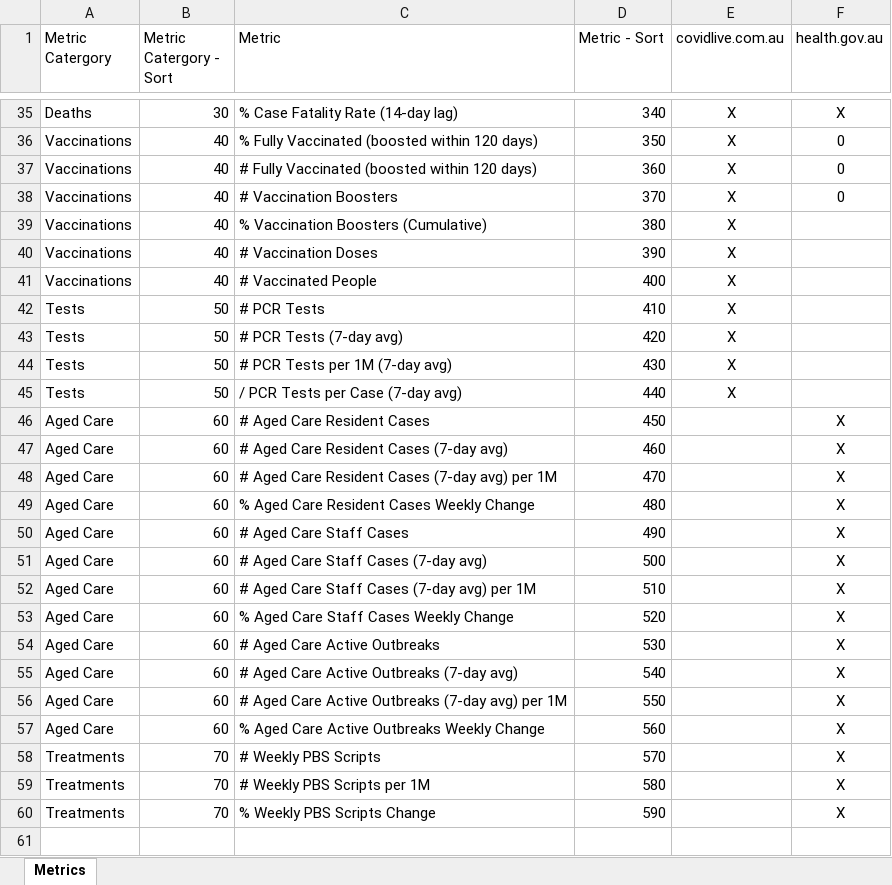
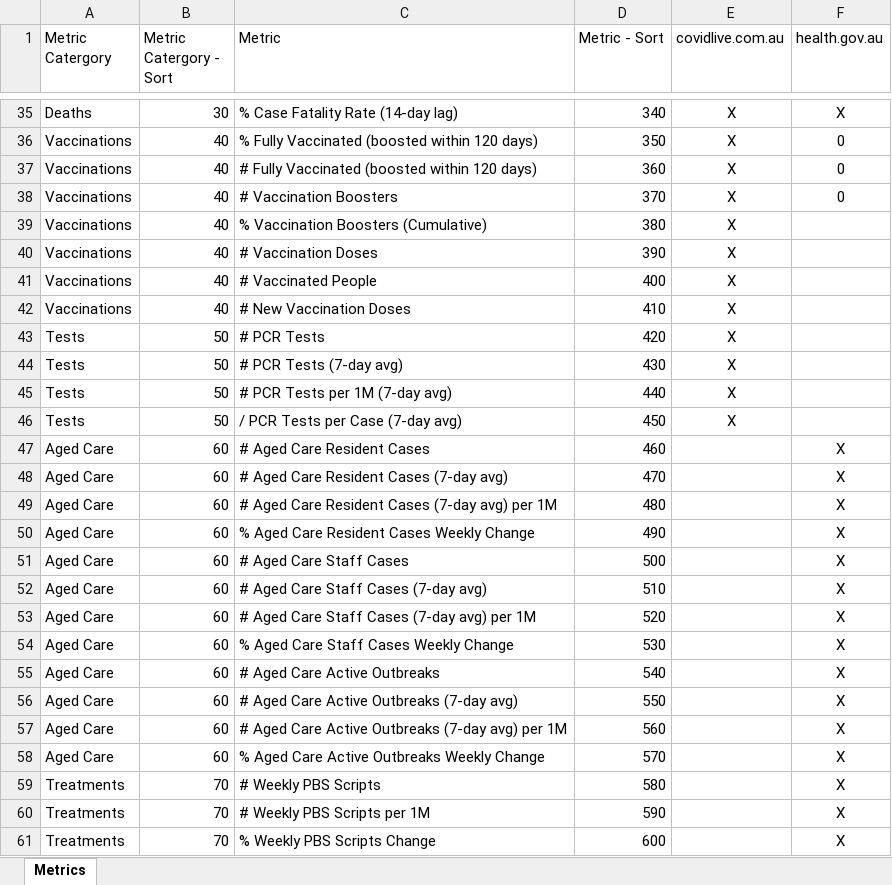
Before and after one commit to Mike-Honey/covid-19-au-vaccinations, an Excel workbook: Metrics.xlsx, sheet Metrics, drawn as a sheet; only a part is shown, gaps mark what is left out; values as stored, in another font and other column widths than the file's, no borders; table styles not drawn; addresses are those after the commit; the diff names each change by its address in the sheet, - before the commit and + after, or states it on an @@ line.

Commit message:
Add files via upload
Added New Vaccination Doses

```diff
--- a/Metrics.xlsx (sheet Metrics)
+++ b/Metrics.xlsx (sheet Metrics)
+row 42: Vaccinations | 40 | # New Vaccination Doses | 410 | X
-D43 (Metric - Sort): 410
+D43 (Metric - Sort): 420
-D44 (Metric - Sort): 420
+D44 (Metric - Sort): 430
-D45 (Metric - Sort): 430
+D45 (Metric - Sort): 440
-D46 (Metric - Sort): 440
+D46 (Metric - Sort): 450
-D47 (Metric - Sort): 450
+D47 (Metric - Sort): 460
-D48 (Metric - Sort): 460
+D48 (Metric - Sort): 470
-D49 (Metric - Sort): 470
+D49 (Metric - Sort): 480
-D50 (Metric - Sort): 480
+D50 (Metric - Sort): 490
-D51 (Metric - Sort): 490
+D51 (Metric - Sort): 500
-D52 (Metric - Sort): 500
+D52 (Metric - Sort): 510
-D53 (Metric - Sort): 510
+D53 (Metric - Sort): 520
-D54 (Metric - Sort): 520
+D54 (Metric - Sort): 530
-D55 (Metric - Sort): 530
+D55 (Metric - Sort): 540
-D56 (Metric - Sort): 540
+D56 (Metric - Sort): 550
-D57 (Metric - Sort): 550
+D57 (Metric - Sort): 560
-D58 (Metric - Sort): 560
+D58 (Metric - Sort): 570
-D59 (Metric - Sort): 570
+D59 (Metric - Sort): 580
-D60 (Metric - Sort): 580
+D60 (Metric - Sort): 590
-D61 (Metric - Sort): 590
+D61 (Metric - Sort): 600
```
